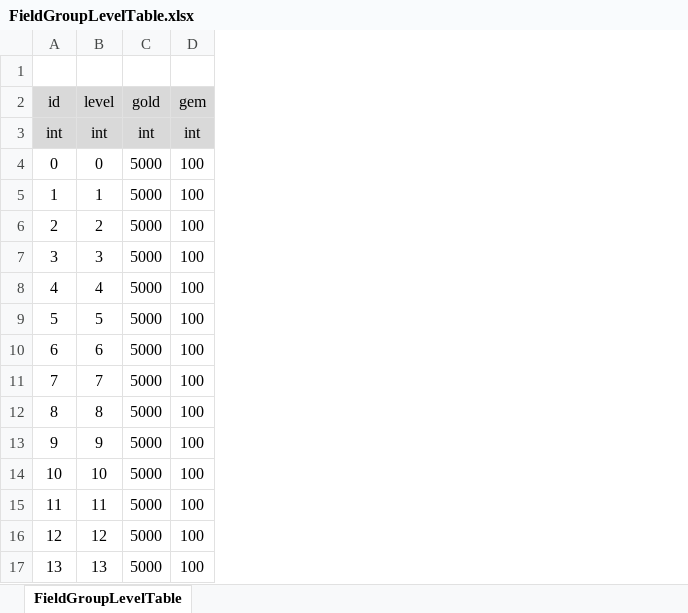
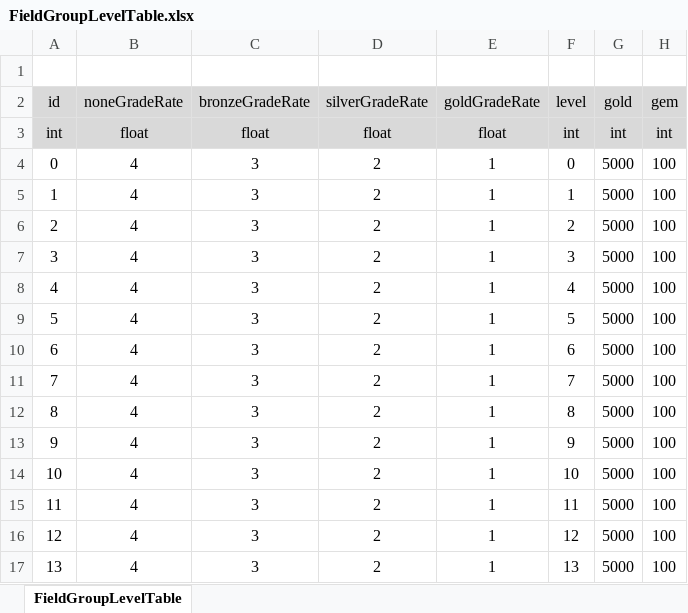
Before and after one commit to ssal-bab/ProjectF, an Excel workbook: DataTable/FieldGroupLevelTable.xlsx, sheet FieldGroupLevelTable, drawn as a sheet; values as stored, in another font and other column widths than the file's, no borders; the diff names each change by its address in the sheet, - before the commit and + after, or states it on an @@ line.

Commit message:
[FieldGroup] FieldGroup Upgrade UI 레벨업 효과 적용

```diff
--- a/DataTable/FieldGroupLevelTable.xlsx (sheet FieldGroupLevelTable)
+++ b/DataTable/FieldGroupLevelTable.xlsx (sheet FieldGroupLevelTable)
+column B (noneGradeRate), rows 3-17: float | 4 | 4 | 4 | 4 | 4 | 4 | 4 | 4 | 4 | 4 | 4 | 4 | 4 | 4
+column C (bronzeGradeRate), rows 3-17: float | 3 | 3 | 3 | 3 | 3 | 3 | 3 | 3 | 3 | 3 | 3 | 3 | 3 | 3
+column D (silverGradeRate), rows 3-17: float | 2 | 2 | 2 | 2 | 2 | 2 | 2 | 2 | 2 | 2 | 2 | 2 | 2 | 2
+column E (goldGradeRate), rows 3-17: float | 1 | 1 | 1 | 1 | 1 | 1 | 1 | 1 | 1 | 1 | 1 | 1 | 1 | 1
```
Also changed, not shown: 16 other files.
